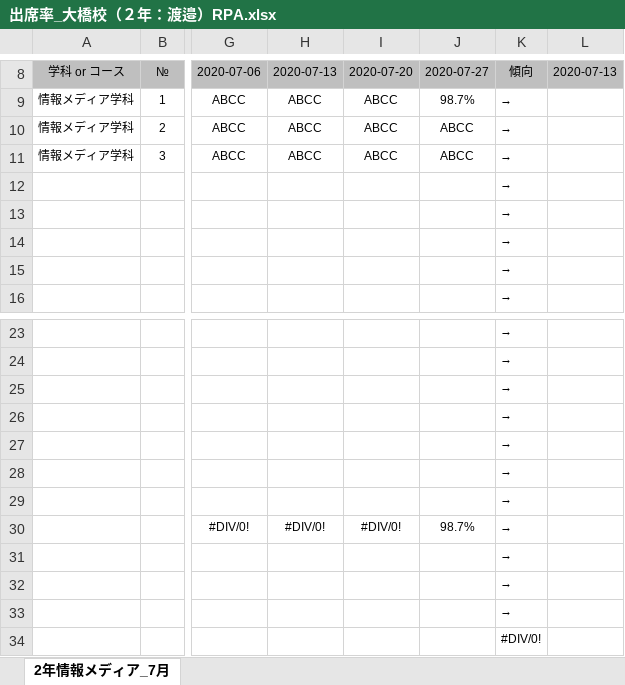
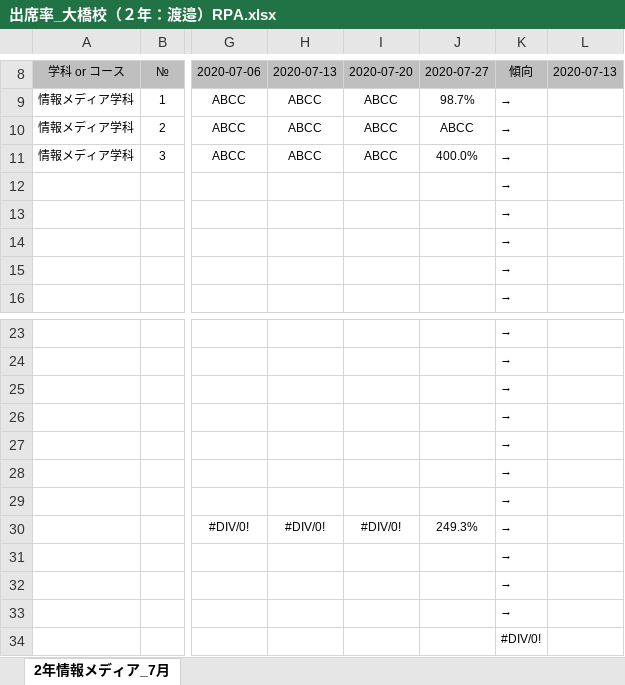
Before and after one commit to yuedackg/uipath2020, an Excel workbook: Excelの転記/出席率_大橋校（２年：渡邉）RPA.xlsx, sheet 2年情報メディア_7月, drawn as a sheet; only a part is shown, gaps mark what is left out; values as stored, in another font and other column widths than the file's, no borders; conditional formats not drawn; the diff names each change by its address in the sheet, - before the commit and + after, or states it on an @@ line.

```diff
--- a/Excelの転記/出席率_大橋校（２年：渡邉）RPA.xlsx (sheet 2年情報メディア_7月)
+++ b/Excelの転記/出席率_大橋校（２年：渡邉）RPA.xlsx (sheet 2年情報メディア_7月)
-J11: ABCC
+J11: 400.0%
-J30: 98.7%
+J30: 249.3%
```
Also changed, not shown: 21 other files.
